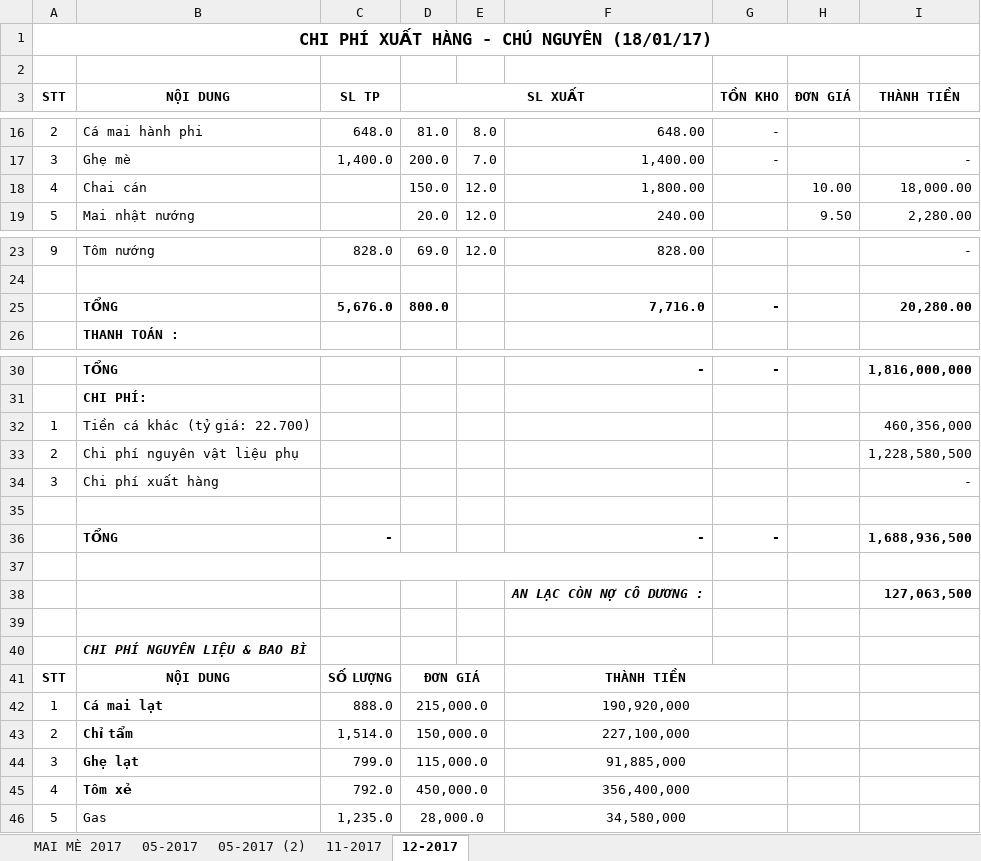
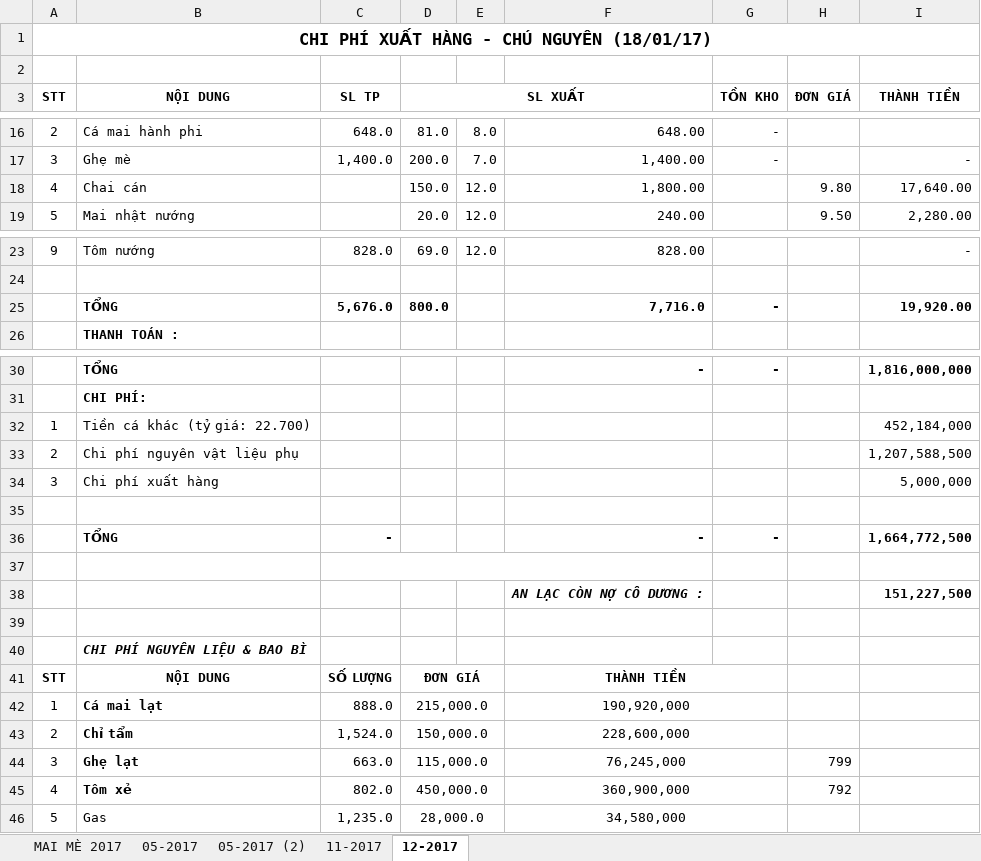
Before and after one commit to vuphuong11/AN-LAC-LA, an Excel workbook: CONG NO/CONG NO 2016/CHI PHI HANG CHÚ NGUYÊN.xlsx, sheet 12-2017, drawn as a sheet; only a part is shown, gaps mark what is left out; values as stored, in another font and other column widths than the file's, no borders; the diff covers the shown part only; the diff names each change by its address in the sheet, - before the commit and + after, or states it on an @@ line.

```diff
--- a/CONG NO/CONG NO 2016/CHI PHI HANG CHÚ NGUYÊN.xlsx (sheet 12-2017)
+++ b/CONG NO/CONG NO 2016/CHI PHI HANG CHÚ NGUYÊN.xlsx (sheet 12-2017)
-H18 (ĐƠN GIÁ): 10.00
+H18 (ĐƠN GIÁ): 9.80
-I18 (THÀNH TIỀN): 18,000.00
+I18 (THÀNH TIỀN): 17,640.00
-I25 (THÀNH TIỀN): 20,280.00
+I25 (THÀNH TIỀN): 19,920.00
-I32 (THÀNH TIỀN): 460,356,000
+I32 (THÀNH TIỀN): 452,184,000
-I33 (THÀNH TIỀN): 1,228,580,500
+I33 (THÀNH TIỀN): 1,207,588,500
-I34 (THÀNH TIỀN): -
+I34 (THÀNH TIỀN): 5,000,000
-I36 (THÀNH TIỀN): 1,688,936,500
+I36 (THÀNH TIỀN): 1,664,772,500
-I38 (THÀNH TIỀN): 127,063,500
+I38 (THÀNH TIỀN): 151,227,500
-C43 (SL TP): 1,514.0
+C43 (SL TP): 1,524.0
-F43: 227,100,000
+F43: 228,600,000
-C44 (SL TP): 799.0
+C44 (SL TP): 663.0
-F44: 91,885,000
+F44: 76,245,000
-H44 (ĐƠN GIÁ): (empty)
+H44 (ĐƠN GIÁ): 799
-C45 (SL TP): 792.0
+C45 (SL TP): 802.0
-F45: 356,400,000
+F45: 360,900,000
-H45 (ĐƠN GIÁ): (empty)
+H45 (ĐƠN GIÁ): 792
```
Also changed, not shown: 2 removed rows and 6 edited cells elsewhere in this sheet, sheet 11-2017, Bang ke NL, nông lâm sản/Nam 2018/Tháng 01.xlsx, CONG NO/CONG NO 2016/CHI PHÍ TRUNG QUOC1.xlsx, 44 other files.
